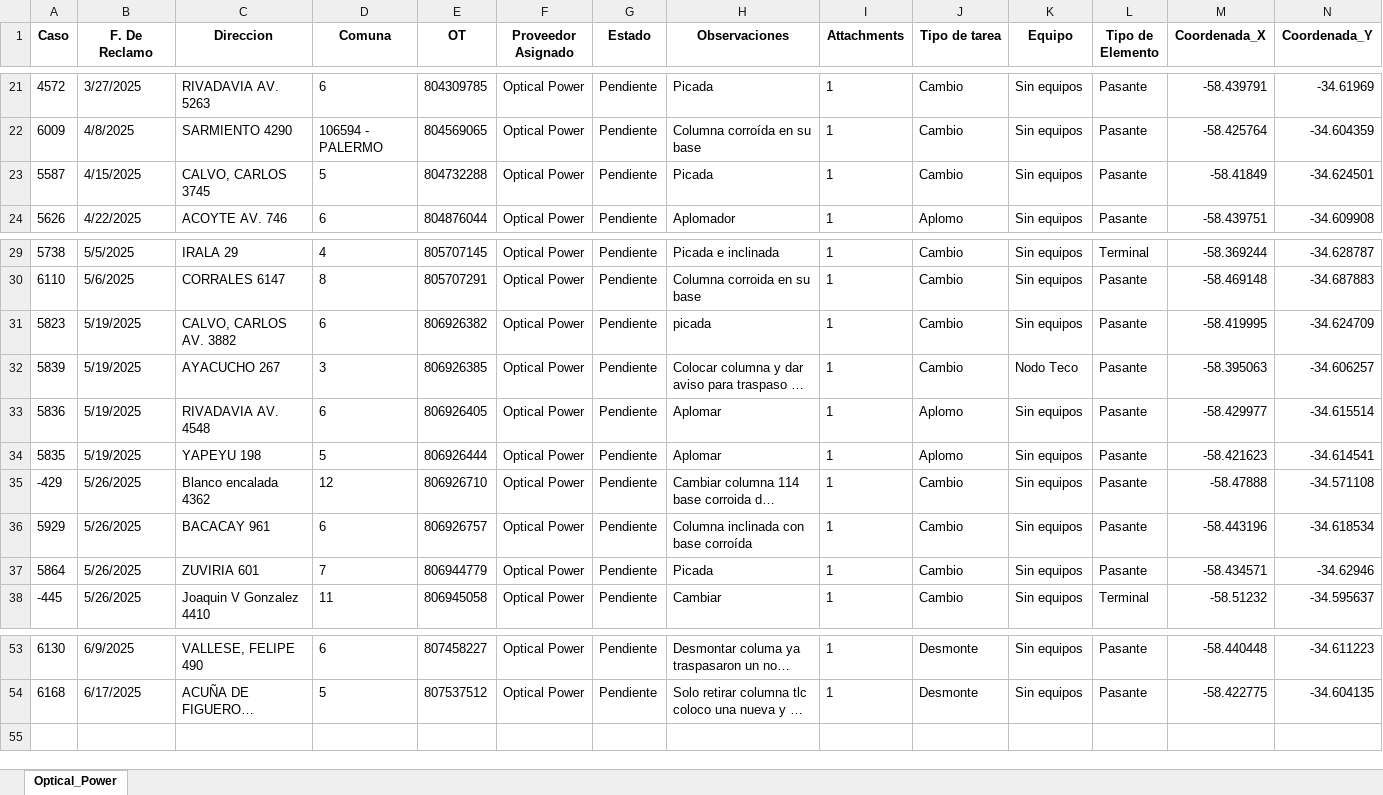
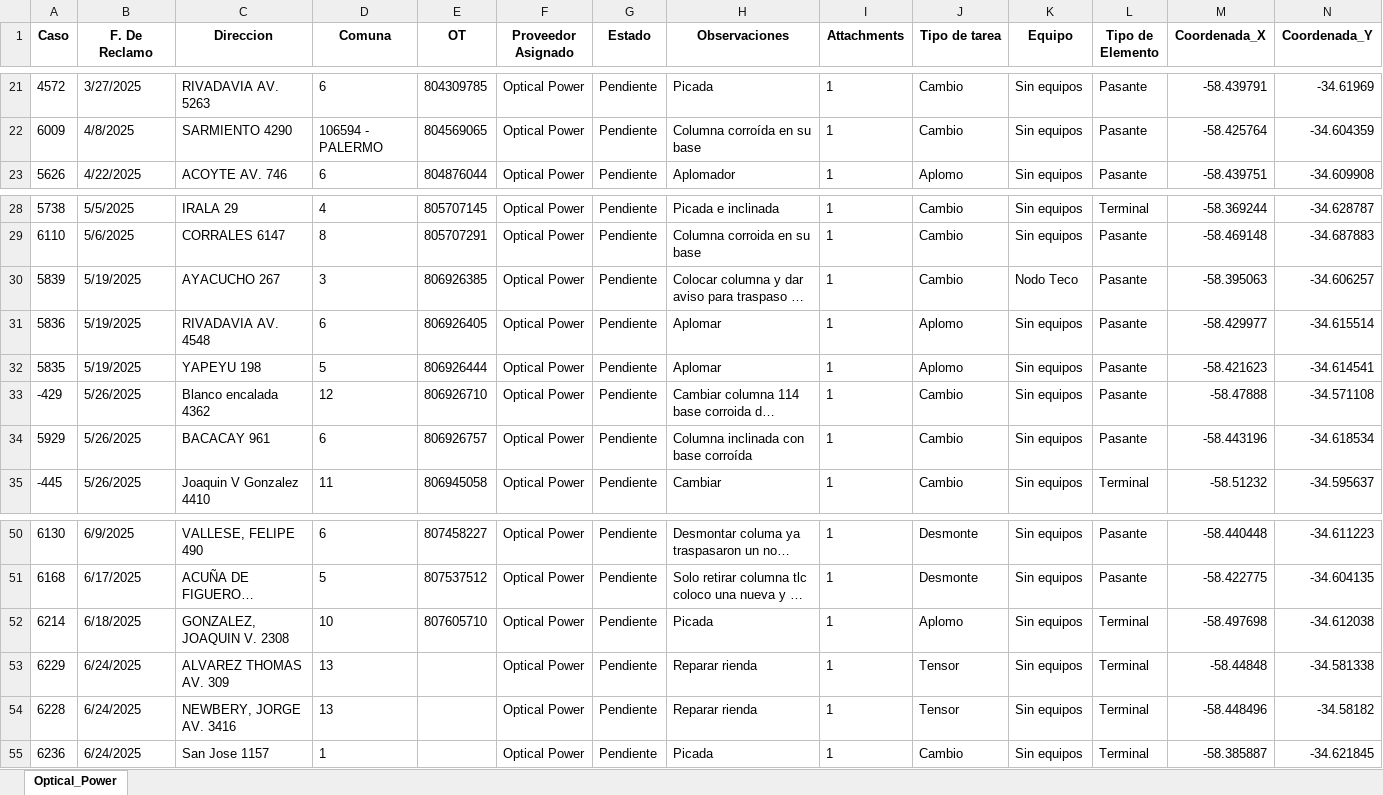
Before and after one commit to riv1matias/mapa_op, an Excel workbook: mapa_interactivo_Optical_Power.xlsx, sheet Optical_Power, drawn as a sheet; only a part is shown, gaps mark what is left out; long unchanged cells end in …; values as stored, in another font and other column widths than the file's, no borders; removed rows and columns are numbered as before the commit, all else as after; the diff names each change by its address in the sheet, - before the commit and + after, or states it on an @@ line.

Commit message:
🔄 Actualización automática del index.html y archivo Excel

```diff
--- a/mapa_interactivo_Optical_Power.xlsx (sheet Optical_Power)
+++ b/mapa_interactivo_Optical_Power.xlsx (sheet Optical_Power)
-row 23: 5587 | 4/15/2025 | CALVO, CARLOS 3745 | 5 | 804732288 | Optical Power | Pendiente | Picada | 1 | Cambio | Sin equipos | Pasante | -58.41849 | -34.624501
-row 31: 5823 | 5/19/2025 | CALVO, CARLOS AV. 3882 | 6 | 806926382 | Optical Power | Pendiente | picada | 1 | Cambio | Sin equipos | Pasante | -58.419995 | -34.624709
-row 37: 5864 | 5/26/2025 | ZUVIRIA 601 | 7 | 806944779 | Optical Power | Pendiente | Picada | 1 | Cambio | Sin equipos | Pasante | -58.434571 | -34.62946
+row 52: 6214 | 6/18/2025 | GONZALEZ, JOAQUIN V. 2308 | 10 | 807605710 | Optical Power | Pendiente | Picada | 1 | Aplomo | Sin equipos | Terminal | -58.497698 | -34.612038
+row 53: 6229 | 6/24/2025 | ALVAREZ THOMAS AV. 309 | 13 |  | Optical Power | Pendiente | Reparar rienda | 1 | Tensor | Sin equipos | Terminal | -58.44848 | -34.581338
+row 54: 6228 | 6/24/2025 | NEWBERY, JORGE AV. 3416 | 13 |  | Optical Power | Pendiente | Reparar rienda | 1 | Tensor | Sin equipos | Terminal | -58.448496 | -34.58182
+row 55: 6236 | 6/24/2025 | San Jose 1157 | 1 |  | Optical Power | Pendiente | Picada | 1 | Cambio | Sin equipos | Terminal | -58.385887 | -34.621845
```
Also changed, not shown: 1 other file.
